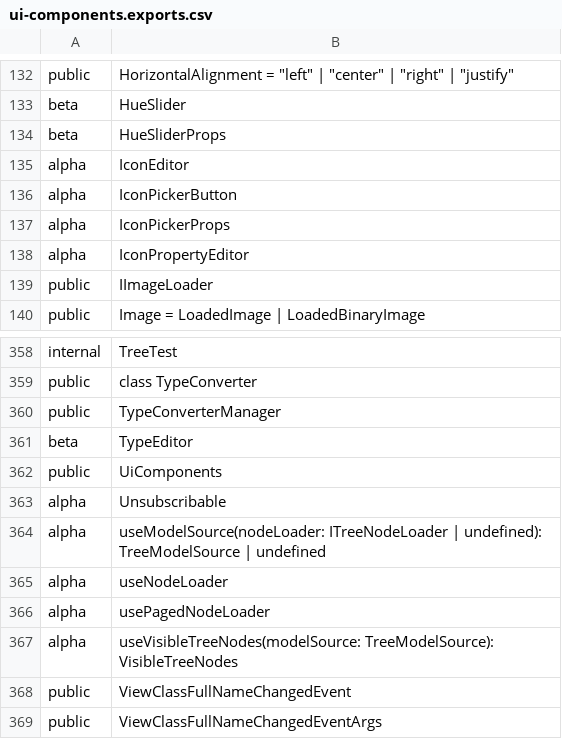
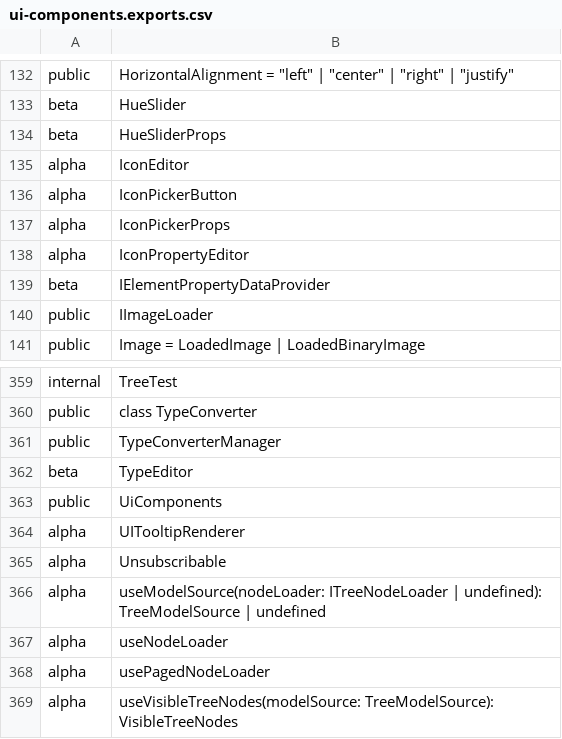
Before and after one commit to iTwin/appui, a CSV file: common/api/summary/ui-components.exports.csv, drawn as a sheet; only a part is shown, gaps mark what is left out; the shorter side is filled out with more unchanged rows; the diff names each change by its address in the sheet, - before the commit and + after, or states it on an @@ line.

Commit message:
Merged PR 55769: Favorite properties data provider for Tooltips
Related work items: #136470

```diff
--- a/common/api/summary/ui-components.exports.csv
+++ b/common/api/summary/ui-components.exports.csv
+row 139: beta | IElementPropertyDataProvider
+row 364: alpha | UITooltipRenderer
```
Also changed, not shown: 9 other files.
